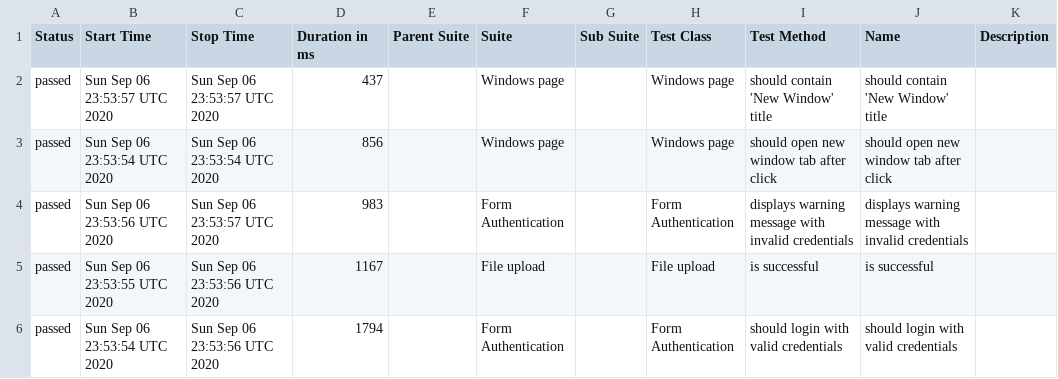
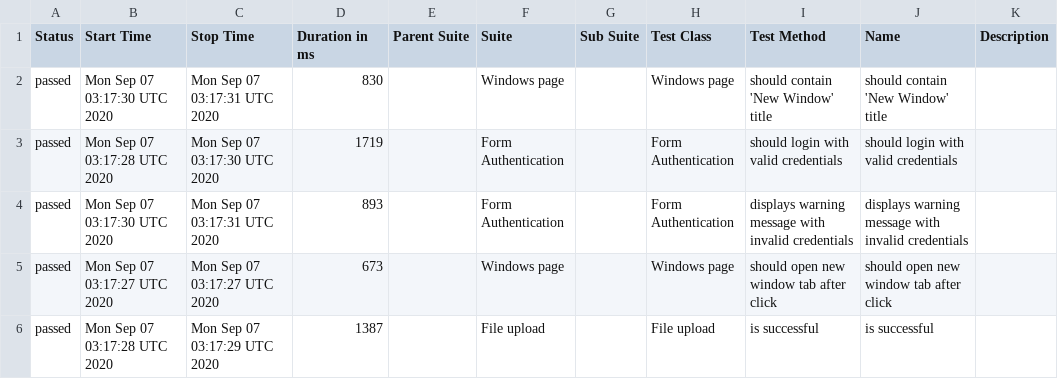
Before and after one commit to isandratskiy/webdriverio5-typescript-draft, a CSV file: data/suites.csv, drawn as a sheet.

```diff
--- a/data/suites.csv
+++ b/data/suites.csv
@@ -1,6 +1,6 @@
 "Status","Start Time","Stop Time","Duration in ms","Parent Suite","Suite","Sub Suite","Test Class","Test Method","Name","Description"
-"passed","Sun Sep 06 23:53:57 UTC 2020","Sun Sep 06 23:53:57 UTC 2020","437","","Windows page","","Windows page","should contain 'New Window' title","should contain 'New Window' title",""
-"passed","Sun Sep 06 23:53:54 UTC 2020","Sun Sep 06 23:53:54 UTC 2020","856","","Windows page","","Windows page","should open new window tab after click","should open new window tab after click",""
-"passed","Sun Sep 06 23:53:56 UTC 2020","Sun Sep 06 23:53:57 UTC 2020","983","","Form Authentication","","Form Authentication","displays warning message with invalid credentials","displays warning message with invalid credentials",""
-"passed","Sun Sep 06 23:53:55 UTC 2020","Sun Sep 06 23:53:56 UTC 2020","1167","","File upload","","File upload","is successful","is successful",""
-"passed","Sun Sep 06 23:53:54 UTC 2020","Sun Sep 06 23:53:56 UTC 2020","1794","","Form Authentication","","Form Authentication","should login with valid credentials","should login with valid credentials",""
+"passed","Mon Sep 07 03:17:30 UTC 2020","Mon Sep 07 03:17:31 UTC 2020","830","","Windows page","","Windows page","should contain 'New Window' title","should contain 'New Window' title",""
+"passed","Mon Sep 07 03:17:28 UTC 2020","Mon Sep 07 03:17:30 UTC 2020","1719","","Form Authentication","","Form Authentication","should login with valid credentials","should login with valid credentials",""
+"passed","Mon Sep 07 03:17:30 UTC 2020","Mon Sep 07 03:17:31 UTC 2020","893","","Form Authentication","","Form Authentication","displays warning message with invalid credentials","displays warning message with invalid credentials",""
+"passed","Mon Sep 07 03:17:27 UTC 2020","Mon Sep 07 03:17:27 UTC 2020","673","","Windows page","","Windows page","should open new window tab after click","should open new window tab after click",""
+"passed","Mon Sep 07 03:17:28 UTC 2020","Mon Sep 07 03:17:29 UTC 2020","1387","","File upload","","File upload","is successful","is successful",""
```
Also changed, not shown: 18 other files.
